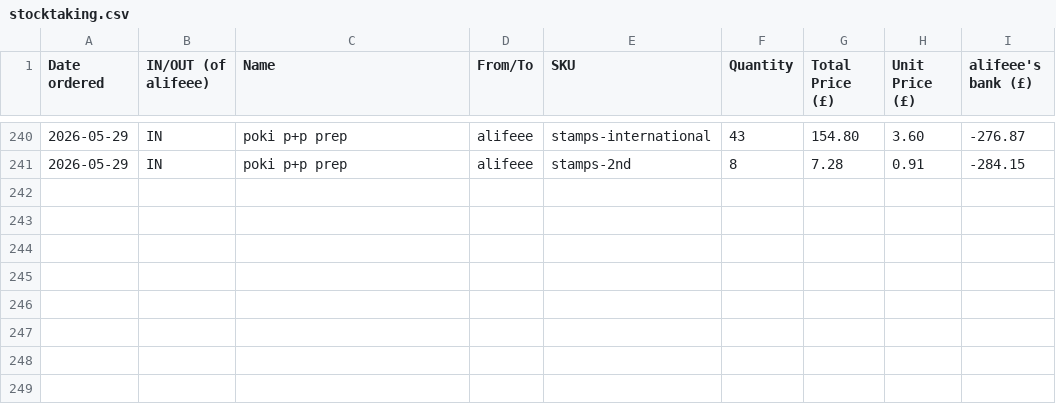
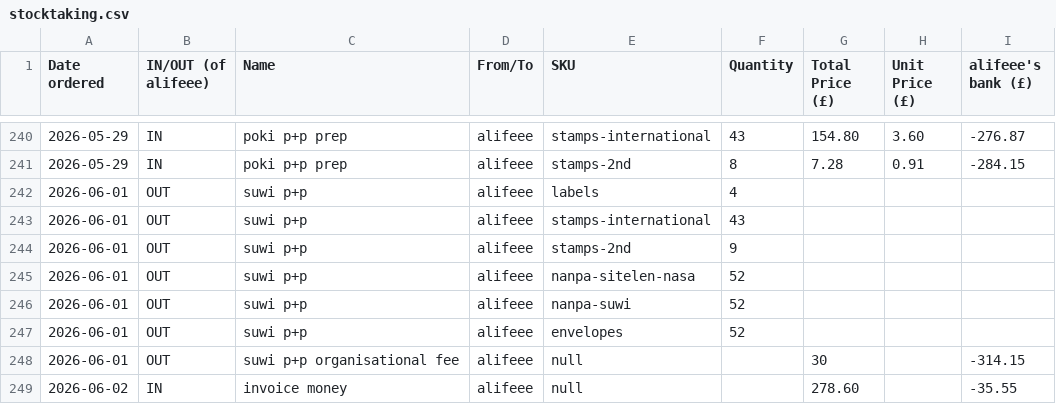
Before and after one commit to lipu-tenpo/print-and-post, a CSV file: stocktaking.csv, drawn as a sheet; only a part is shown, gaps mark what is left out; the diff names each change by its address in the sheet, - before the commit and + after, or states it on an @@ line.

Commit message:
p+p and invoice

```diff
--- a/stocktaking.csv
+++ b/stocktaking.csv
+row 242: 2026-06-01 | OUT | suwi p+p | alifeee | labels | 4
+row 243: 2026-06-01 | OUT | suwi p+p | alifeee | stamps-international | 43
+row 244: 2026-06-01 | OUT | suwi p+p | alifeee | stamps-2nd | 9
+row 245: 2026-06-01 | OUT | suwi p+p | alifeee | nanpa-sitelen-nasa | 52
+row 246: 2026-06-01 | OUT | suwi p+p | alifeee | nanpa-suwi | 52
+row 247: 2026-06-01 | OUT | suwi p+p | alifeee | envelopes | 52
+row 248: 2026-06-01 | OUT | suwi p+p organisational fee | alifeee | null |  | 30 |  | -314.15
+row 249: 2026-06-02 | IN | invoice money | alifeee | null |  | 278.60 |  | -35.55
```
